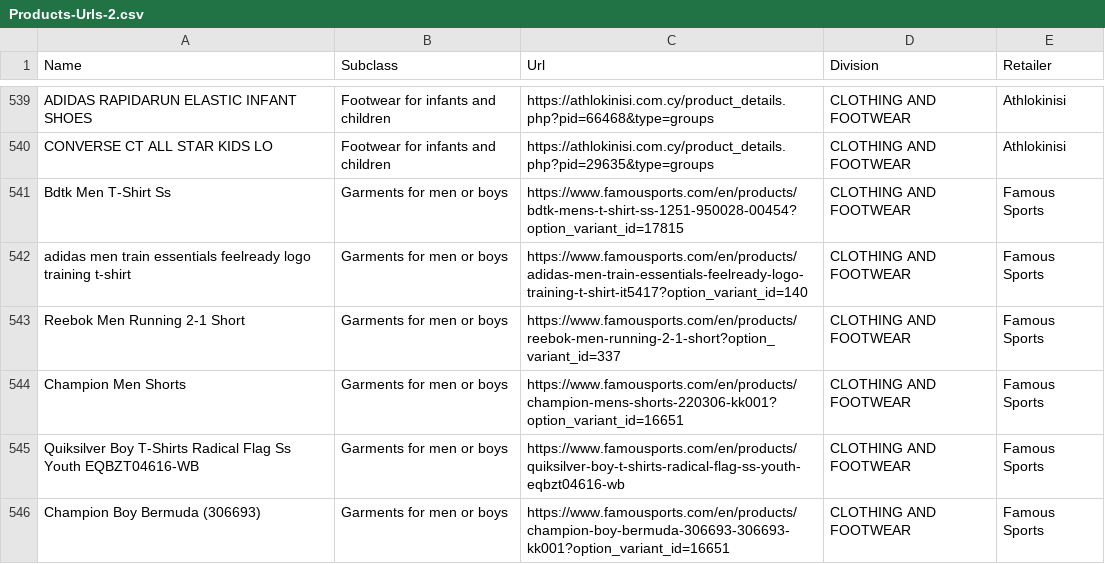
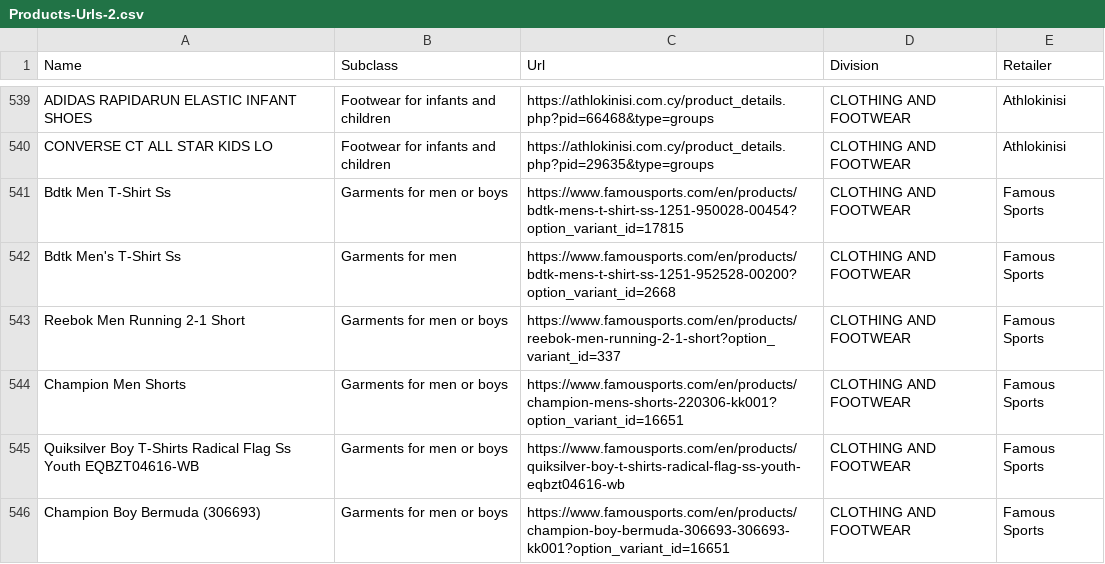
Before and after one commit to maria-papz/BillionPricesCyprusScrape, a CSV file: ECOICOPv2/Products-Urls-2.csv, drawn as a sheet; only a part is shown, gaps mark what is left out.

Commit message:
Update Products-Urls-2.csv

```diff
--- a/ECOICOPv2/Products-Urls-2.csv
+++ b/ECOICOPv2/Products-Urls-2.csv
@@ -541,3 +541,3 @@ CONVERSE CT ALL STAR KIDS LO,Footwear for infants and children,https://athlokini
 Bdtk Men T-Shirt Ss,Garments for men or boys,https://www.famousports.com/en/products/bdtk-mens-t-shirt-ss-1251-950028-00454?option_variant_id=17815,CLOTHING AND FOOTWEAR,Famous Sports
-adidas men train essentials feelready logo training t-shirt,Garments for men or boys,https://www.famousports.com/en/products/adidas-men-train-essentials-feelready-logo-training-t-shirt-it5417?option_variant_id=140,CLOTHING AND FOOTWEAR,Famous Sports
+Bdtk Men's T-Shirt Ss,Garments for men,https://www.famousports.com/en/products/bdtk-mens-t-shirt-ss-1251-952528-00200?option_variant_id=2668,CLOTHING AND FOOTWEAR,Famous Sports
 Reebok Men Running 2-1 Short,Garments for men or boys,https://www.famousports.com/en/products/reebok-men-running-2-1-short?option_variant_id=337,CLOTHING AND FOOTWEAR,Famous Sports
```
